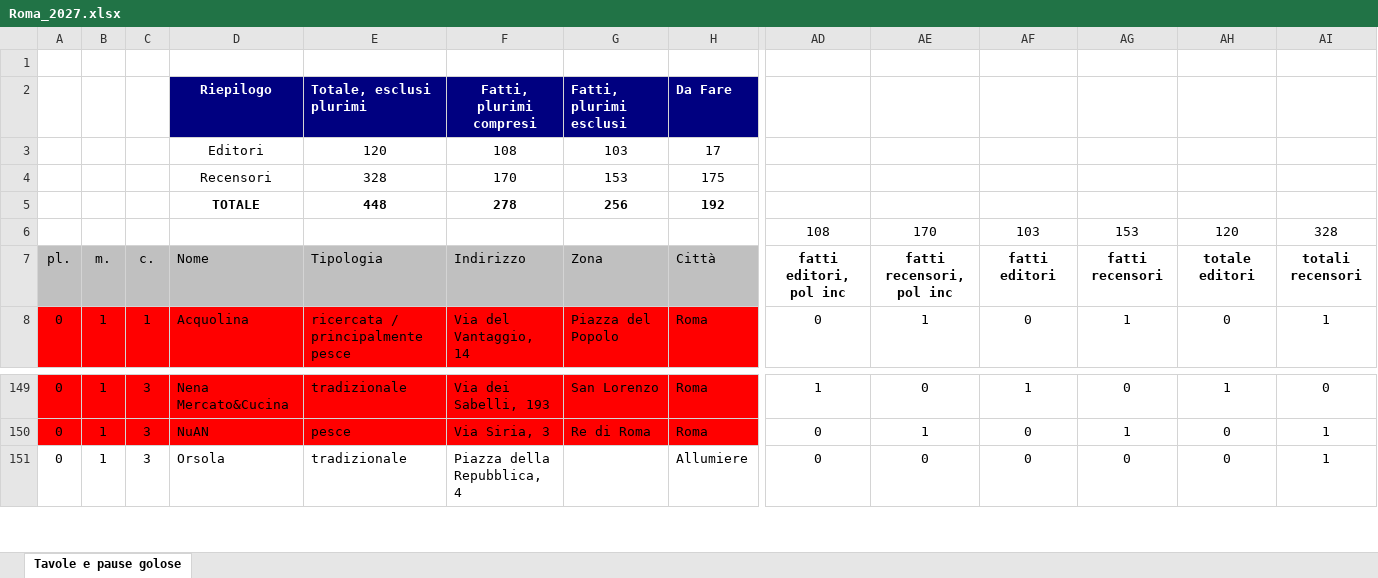
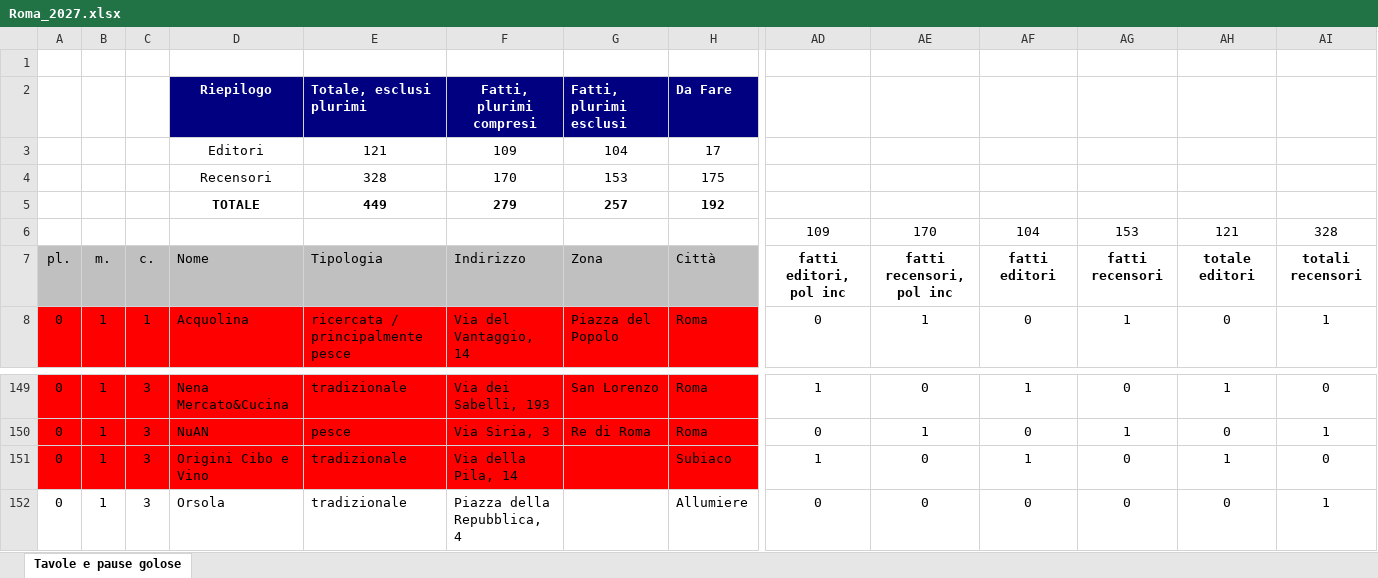
Before and after one commit to pecoraneraeditore/mappa-ristoranti, an Excel workbook: Roma_2027.xlsx, sheet Tavole e pause golose, drawn as a sheet; only a part is shown, gaps mark what is left out; values as stored, in another font and other column widths than the file's, no borders; rows hold the shown columns only; the diff names each change by its address in the sheet, - before the commit and + after, or states it on an @@ line.

```diff
--- a/Roma_2027.xlsx (sheet Tavole e pause golose)
+++ b/Roma_2027.xlsx (sheet Tavole e pause golose)
-E3: 120
+E3: 121
-F3: 108
+F3: 109
-G3: 103
+G3: 104
-E5: 448
+E5: 449
-F5: 278
+F5: 279
-G5: 256
+G5: 257
-AD6: 108
+AD6: 109
-AF6: 103
+AF6: 104
-AH6: 120
+AH6: 121
+row 151: 0 | 1 | 3 | Origini Cibo e Vino | tradizionale | Via della Pila, 14 |  | Subiaco | 1 | 0 | 1 | 0 | 1 | 0
```
Also changed, not shown: formulas that keep their value, 3 other files.
